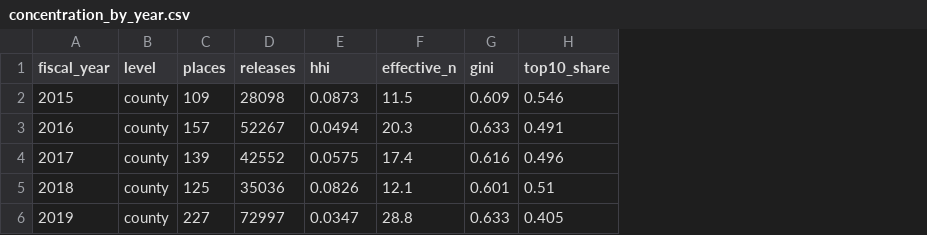
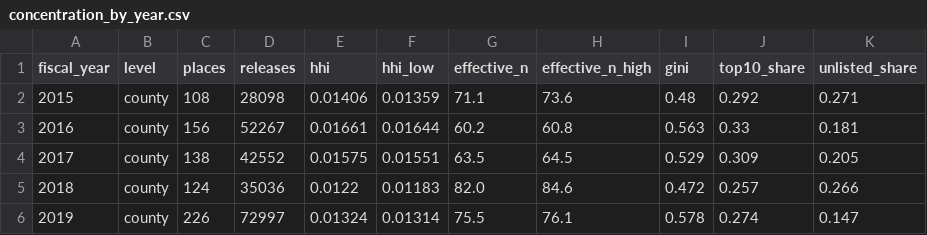
Before and after one commit to patrickdoyle314/UC-Public, a CSV file: results/concentration_by_year.csv, drawn as a sheet; only a part is shown; addresses are those after the commit; the diff covers the shown part only; the diff names each change by its address in the sheet, - before the commit and + after, or states it on an @@ line.

Commit message:
Week 3 review: county concentration bounds, Lorenz curves, per-pair transitions; clean-run check (v0.6.2)

```diff
--- a/results/concentration_by_year.csv
+++ b/results/concentration_by_year.csv
+column F (hhi_low), rows 2-6: 0.01359 | 0.01644 | 0.01551 | 0.01183 | 0.01314
+column H (effective_n_high), rows 2-6: 73.6 | 60.8 | 64.5 | 84.6 | 76.1
+column K (unlisted_share), rows 2-6: 0.271 | 0.181 | 0.205 | 0.266 | 0.147
-C2 (places): 109
+C2 (places): 108
-E2 (hhi): 0.0873
+E2 (hhi): 0.01406
-G2 (effective_n): 11.5
+G2 (effective_n): 71.1
-I2 (gini): 0.609
+I2 (gini): 0.48
-J2 (top10_share): 0.546
+J2 (top10_share): 0.292
-C3 (places): 157
+C3 (places): 156
-E3 (hhi): 0.0494
+E3 (hhi): 0.01661
-G3 (effective_n): 20.3
+G3 (effective_n): 60.2
-I3 (gini): 0.633
+I3 (gini): 0.563
-J3 (top10_share): 0.491
+J3 (top10_share): 0.33
-C4 (places): 139
+C4 (places): 138
-E4 (hhi): 0.0575
+E4 (hhi): 0.01575
-G4 (effective_n): 17.4
+G4 (effective_n): 63.5
-I4 (gini): 0.616
+I4 (gini): 0.529
-J4 (top10_share): 0.496
+J4 (top10_share): 0.309
-C5 (places): 125
+C5 (places): 124
-E5 (hhi): 0.0826
+E5 (hhi): 0.0122
-G5 (effective_n): 12.1
+G5 (effective_n): 82.0
-I5 (gini): 0.601
+I5 (gini): 0.472
-J5 (top10_share): 0.51
+J5 (top10_share): 0.257
-C6 (places): 227
+C6 (places): 226
-E6 (hhi): 0.0347
+E6 (hhi): 0.01324
-G6 (effective_n): 28.8
+G6 (effective_n): 75.5
-I6 (gini): 0.633
+I6 (gini): 0.578
-J6 (top10_share): 0.405
+J6 (top10_share): 0.274
```
Also changed, not shown: 41 edited cells elsewhere in this file, 10 other files.
